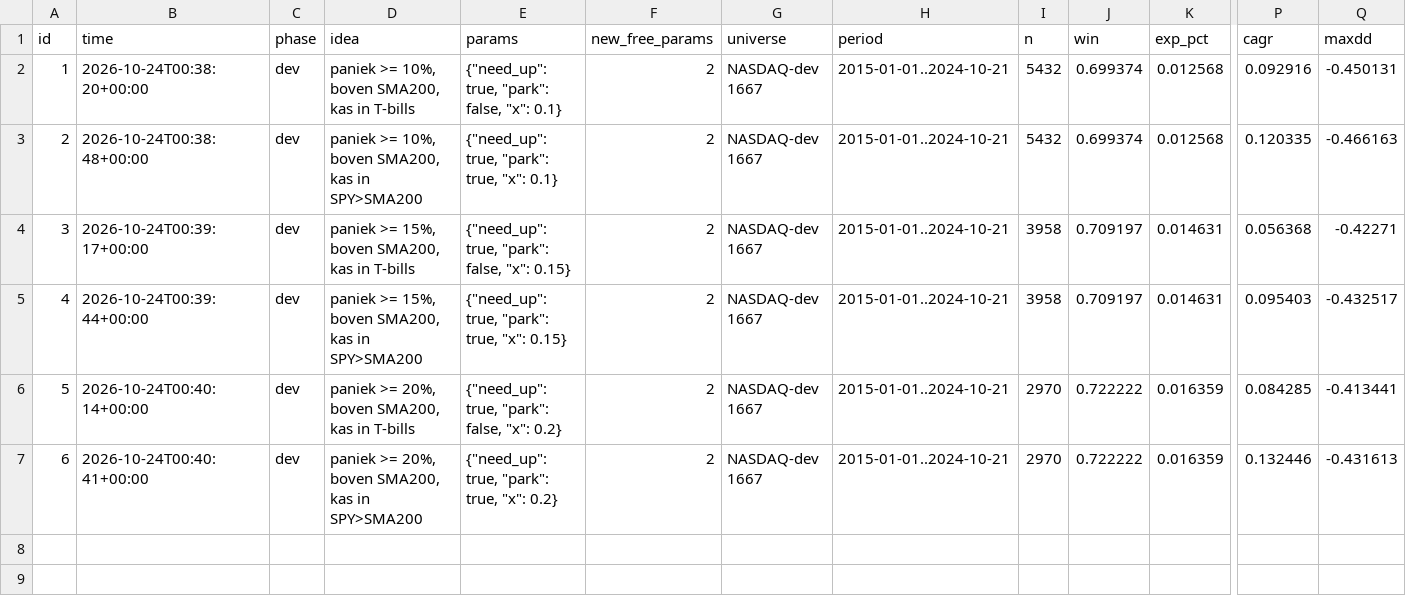
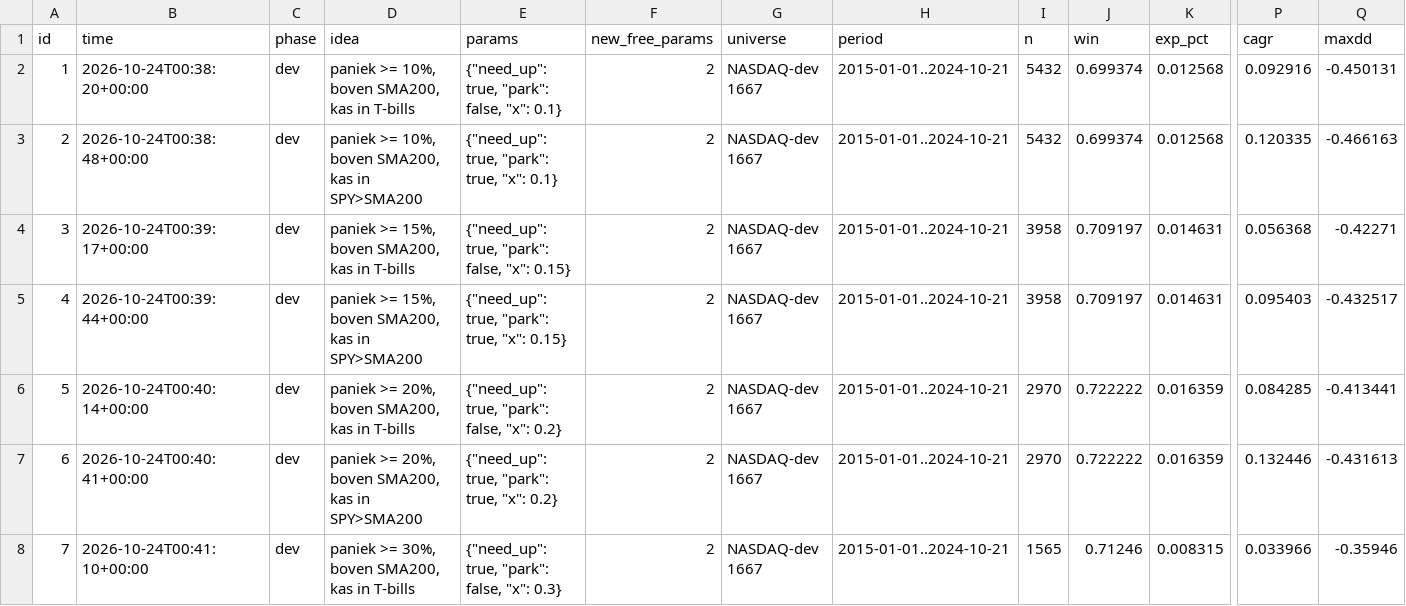
Before and after one commit to lucascarloshechtermans-afk/tradingbot, a CSV file: indicator_lab/panic/experiments.csv, drawn as a sheet; only a part is shown, gaps mark what is left out; rows hold the shown columns only; the diff names each change by its address in the sheet, - before the commit and + after, or states it on an @@ line.

```diff
--- a/indicator_lab/panic/experiments.csv
+++ b/indicator_lab/panic/experiments.csv
+row 8: 7 | 2026-10-24T00:41:10+00:00 | dev | paniek >= 30%, boven SMA200, kas in T-bills | {"need_up": true, "park": false, "x": 0.3} | 2 | NASDAQ-dev 1667 | 2015-01-01..2024-10-21 | 1565 | 0.71246 | 0.008315 | 0.033966 | -0.35946
```
